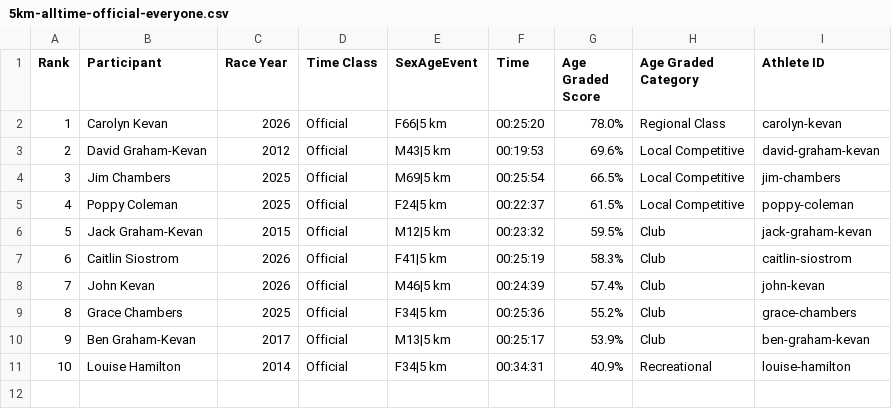
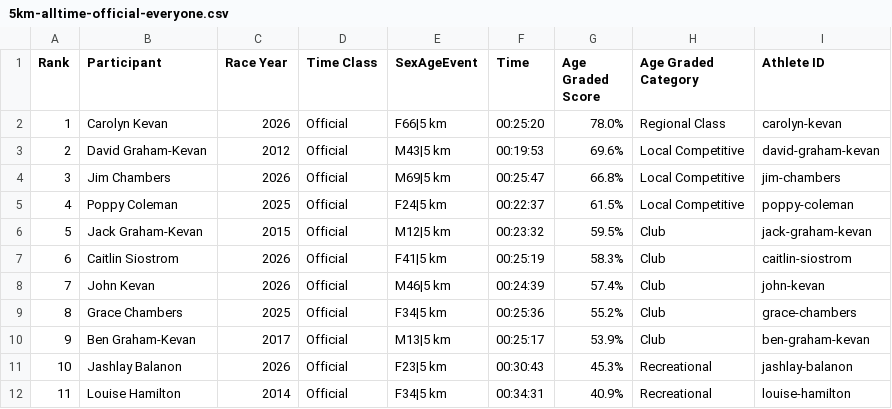
Before and after one commit to johnkevan88888/family-running, a CSV file: data/everyone/5km-alltime-official-everyone.csv, drawn as a sheet; addresses are those after the commit; the diff names each change by its address in the sheet, - before the commit and + after, or states it on an @@ line.

```diff
--- a/data/everyone/5km-alltime-official-everyone.csv
+++ b/data/everyone/5km-alltime-official-everyone.csv
-C4 (Race Year): 2025
+C4 (Race Year): 2026
-F4 (Time): 00:25:54
+F4 (Time): 00:25:47
-G4 (Age Graded Score): 66.5%
+G4 (Age Graded Score): 66.8%
+row 11: 10 | Jashlay Balanon | 2026 | Official | F23|5 km | 00:30:43 | 45.3% | Recreational | jashlay-balanon
@@ column A (Rank) renumbered from row 12 down @@
```
Also changed, not shown: data/athlete_results.csv, data/everyone/5km-alltime-all-everyone.csv, 13 other files.
